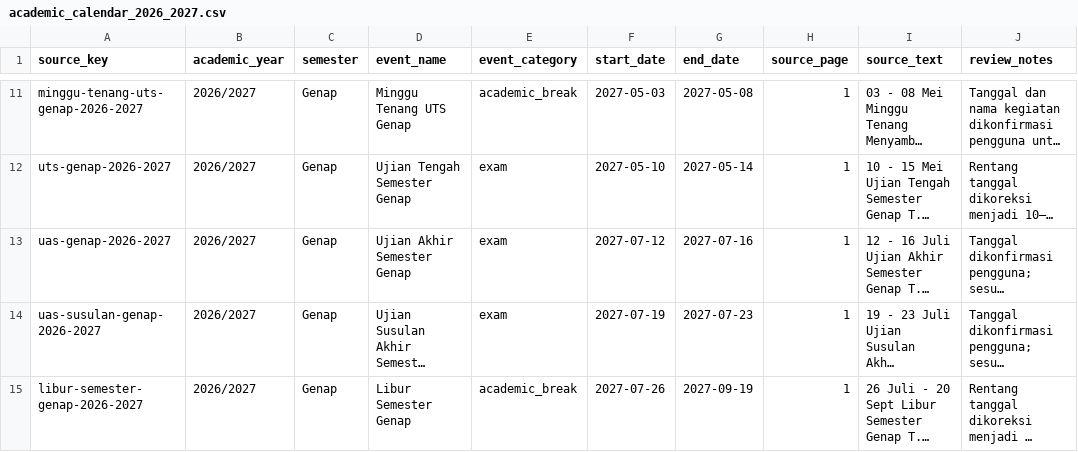
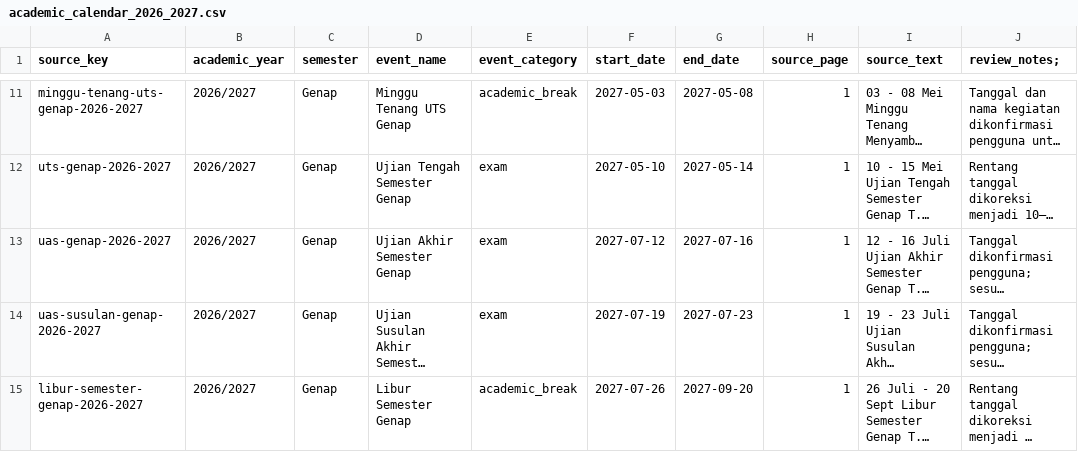
Before and after one commit to tarqhilmarsiregar/q-time, a CSV file: data/processed/academic_calendar_2026_2027.csv, drawn as a sheet; only a part is shown, gaps mark what is left out; long unchanged cells end in …; the diff names each change by its address in the sheet, - before the commit and + after, or states it on an @@ line.

```diff
--- a/data/processed/academic_calendar_2026_2027.csv
+++ b/data/processed/academic_calendar_2026_2027.csv
-J1: review_notes
+J1: review_notes;
-G15 (end_date): 2027-09-19
+G15 (end_date): 2027-09-20
```
Also changed, not shown: 7 other files.
